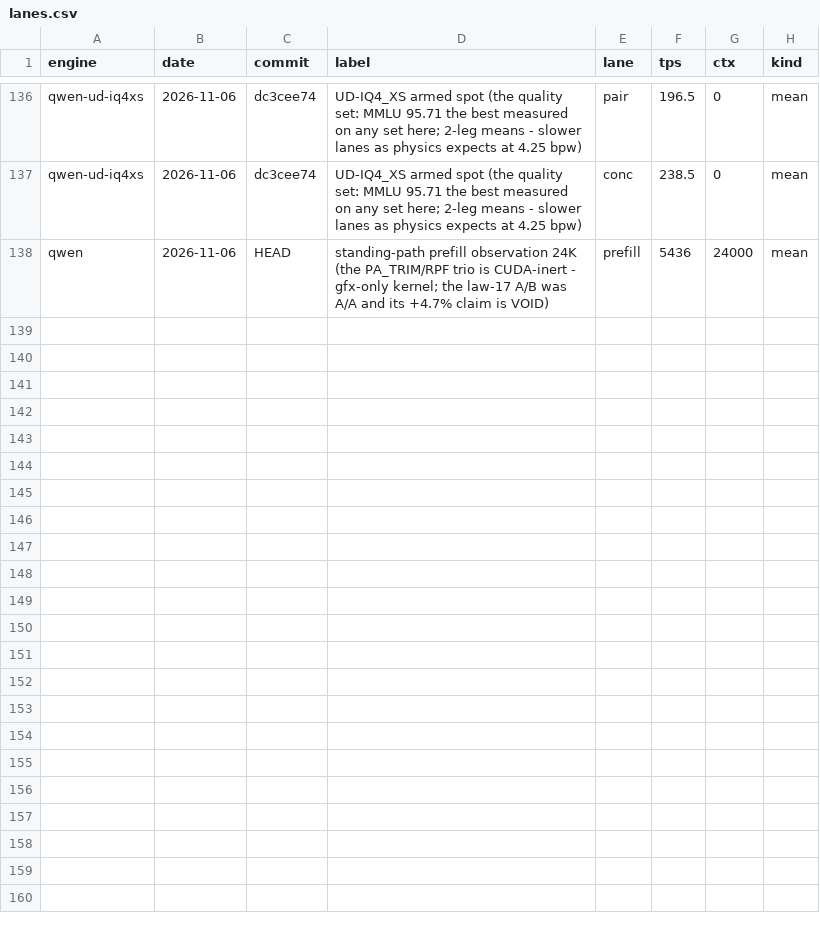
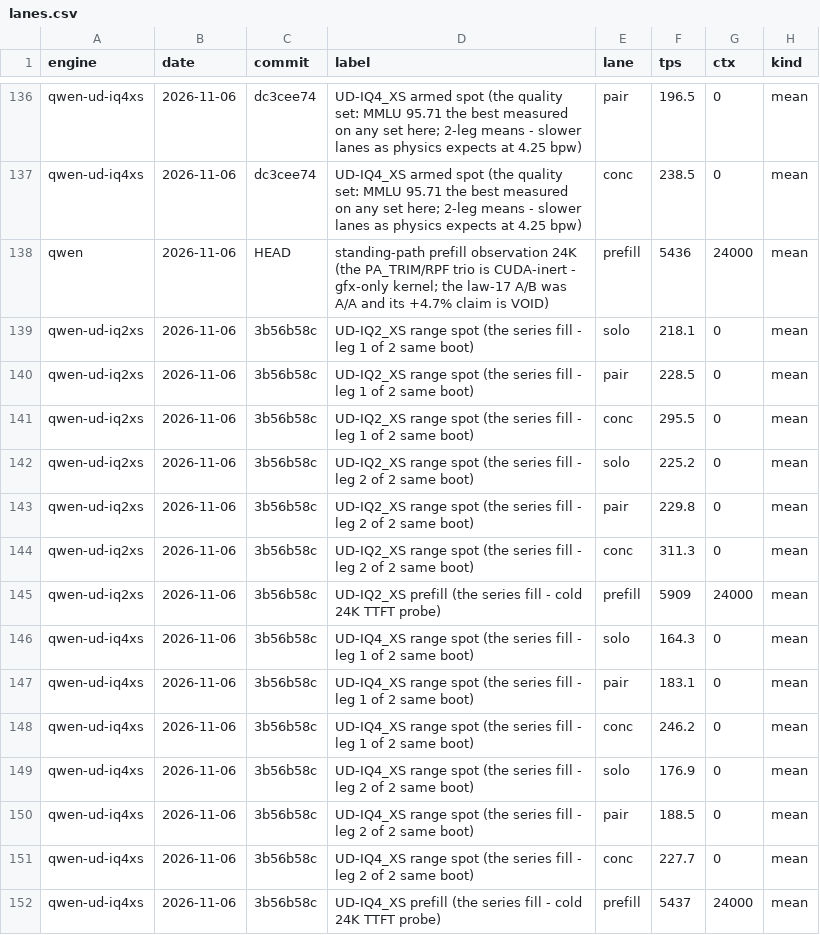
Before and after one commit to svgop/Strata, a CSV file: campaign/tracker/lanes.csv, drawn as a sheet; only a part is shown, gaps mark what is left out; the diff names each change by its address in the sheet, - before the commit and + after, or states it on an @@ line.

Commit message:
The chart suite: both UD packs carry their first measured range (2 legs each + 24K prefill probes banked per pack), the colors per operator spec (GSQ purple, UD green family, DS blue), and a SECOND chart lands - build-packcompare.py emits pack-compare.html: decode lanes and prefill for every pack side by side, regenerating from the same lanes.csv

```diff
--- a/campaign/tracker/lanes.csv
+++ b/campaign/tracker/lanes.csv
+row 139: qwen-ud-iq2xs | 2026-11-06 | 3b56b58c | UD-IQ2_XS range spot (the series fill - leg 1 of 2 same boot) | solo | 218.1 | 0 | mean
+row 140: qwen-ud-iq2xs | 2026-11-06 | 3b56b58c | UD-IQ2_XS range spot (the series fill - leg 1 of 2 same boot) | pair | 228.5 | 0 | mean
+row 141: qwen-ud-iq2xs | 2026-11-06 | 3b56b58c | UD-IQ2_XS range spot (the series fill - leg 1 of 2 same boot) | conc | 295.5 | 0 | mean
+row 142: qwen-ud-iq2xs | 2026-11-06 | 3b56b58c | UD-IQ2_XS range spot (the series fill - leg 2 of 2 same boot) | solo | 225.2 | 0 | mean
+row 143: qwen-ud-iq2xs | 2026-11-06 | 3b56b58c | UD-IQ2_XS range spot (the series fill - leg 2 of 2 same boot) | pair | 229.8 | 0 | mean
+row 144: qwen-ud-iq2xs | 2026-11-06 | 3b56b58c | UD-IQ2_XS range spot (the series fill - leg 2 of 2 same boot) | conc | 311.3 | 0 | mean
+row 145: qwen-ud-iq2xs | 2026-11-06 | 3b56b58c | UD-IQ2_XS prefill (the series fill - cold 24K TTFT probe) | prefill | 5909 | 24000 | mean
+row 146: qwen-ud-iq4xs | 2026-11-06 | 3b56b58c | UD-IQ4_XS range spot (the series fill - leg 1 of 2 same boot) | solo | 164.3 | 0 | mean
+row 147: qwen-ud-iq4xs | 2026-11-06 | 3b56b58c | UD-IQ4_XS range spot (the series fill - leg 1 of 2 same boot) | pair | 183.1 | 0 | mean
+row 148: qwen-ud-iq4xs | 2026-11-06 | 3b56b58c | UD-IQ4_XS range spot (the series fill - leg 1 of 2 same boot) | conc | 246.2 | 0 | mean
+row 149: qwen-ud-iq4xs | 2026-11-06 | 3b56b58c | UD-IQ4_XS range spot (the series fill - leg 2 of 2 same boot) | solo | 176.9 | 0 | mean
+row 150: qwen-ud-iq4xs | 2026-11-06 | 3b56b58c | UD-IQ4_XS range spot (the series fill - leg 2 of 2 same boot) | pair | 188.5 | 0 | mean
+row 151: qwen-ud-iq4xs | 2026-11-06 | 3b56b58c | UD-IQ4_XS range spot (the series fill - leg 2 of 2 same boot) | conc | 227.7 | 0 | mean
+row 152: qwen-ud-iq4xs | 2026-11-06 | 3b56b58c | UD-IQ4_XS prefill (the series fill - cold 24K TTFT probe) | prefill | 5437 | 24000 | mean
```
Also changed, not shown: 5 other files.
